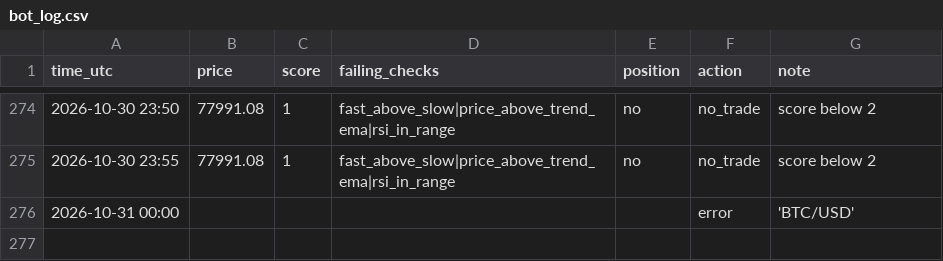
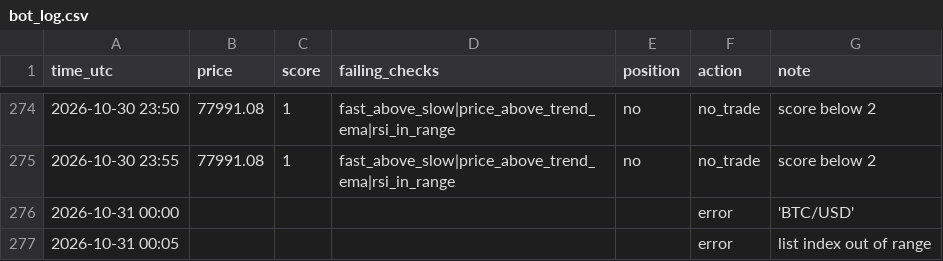
Before and after one commit to MfalmeYT/boringfiles, a CSV file: bot_log.csv, drawn as a sheet; only a part is shown, gaps mark what is left out; the diff names each change by its address in the sheet, - before the commit and + after, or states it on an @@ line.

Commit message:
log

```diff
--- a/bot_log.csv
+++ b/bot_log.csv
+row 277: 2026-10-31 00:05 |  |  |  |  | error | list index out of range
```
